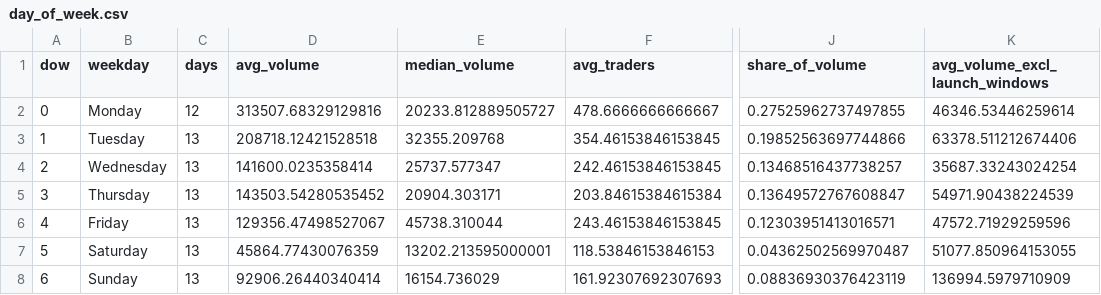
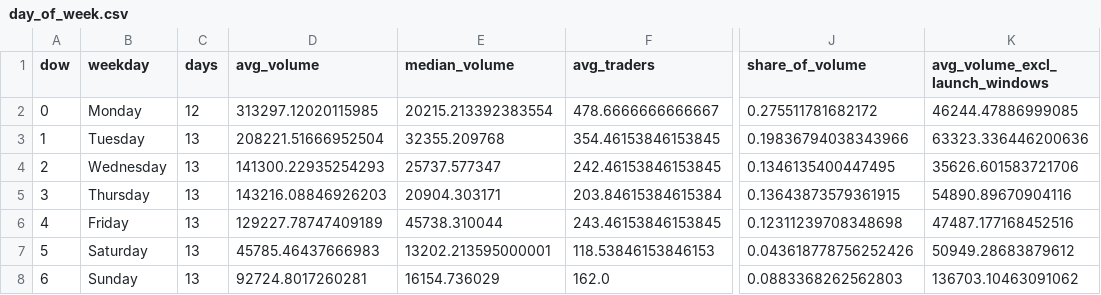
Before and after one commit to ozzyxbt/grail-analytics, a CSV file: out/day_of_week.csv, drawn as a sheet; only a part is shown, gaps mark what is left out; the diff names each change by its address in the sheet, - before the commit and + after, or states it on an @@ line.

```diff
--- a/out/day_of_week.csv
+++ b/out/day_of_week.csv
-D2 (avg_volume): 313507.68329129816
+D2 (avg_volume): 313297.12020115985
-E2 (median_volume): 20233.812889505727
+E2 (median_volume): 20215.213392383554
-J2 (share_of_volume): 0.27525962737497855
+J2 (share_of_volume): 0.275511781682172
-K2 (avg_volume_excl_launch_windows): 46346.53446259614
+K2 (avg_volume_excl_launch_windows): 46244.47886999085
-D3 (avg_volume): 208718.12421528518
+D3 (avg_volume): 208221.51666952504
-J3 (share_of_volume): 0.19852563697744866
+J3 (share_of_volume): 0.19836794038343966
-K3 (avg_volume_excl_launch_windows): 63378.511212674406
+K3 (avg_volume_excl_launch_windows): 63323.336446200636
-D4 (avg_volume): 141600.0235358414
+D4 (avg_volume): 141300.22935254293
-J4 (share_of_volume): 0.13468516437738257
+J4 (share_of_volume): 0.1346135400447495
-K4 (avg_volume_excl_launch_windows): 35687.33243024254
+K4 (avg_volume_excl_launch_windows): 35626.601583721706
-D5 (avg_volume): 143503.54280535452
+D5 (avg_volume): 143216.08846926203
-J5 (share_of_volume): 0.13649572767608847
+J5 (share_of_volume): 0.13643873579361915
-K5 (avg_volume_excl_launch_windows): 54971.90438224539
+K5 (avg_volume_excl_launch_windows): 54890.89670904116
-D6 (avg_volume): 129356.47498527067
+D6 (avg_volume): 129227.78747409189
-J6 (share_of_volume): 0.12303951413016571
+J6 (share_of_volume): 0.12311239708348698
-K6 (avg_volume_excl_launch_windows): 47572.71929259596
+K6 (avg_volume_excl_launch_windows): 47487.177168452516
-D7 (avg_volume): 45864.77430076359
+D7 (avg_volume): 45785.46437666983
-J7 (share_of_volume): 0.04362502569970487
+J7 (share_of_volume): 0.043618778756252426
-K7 (avg_volume_excl_launch_windows): 51077.850964153055
+K7 (avg_volume_excl_launch_windows): 50949.28683879612
-D8 (avg_volume): 92906.26440340414
+D8 (avg_volume): 92724.8017260281
-F8 (avg_traders): 161.92307692307693
+F8 (avg_traders): 162.0
-J8 (share_of_volume): 0.08836930376423119
+J8 (share_of_volume): 0.0883368262562803
-K8 (avg_volume_excl_launch_windows): 136994.5979710909
+K8 (avg_volume_excl_launch_windows): 136703.10463091062
```
Also changed, not shown: out/exclusive_mint_cohorts.csv, out/grailist.csv, 16 other files.
